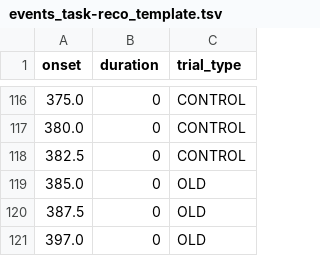
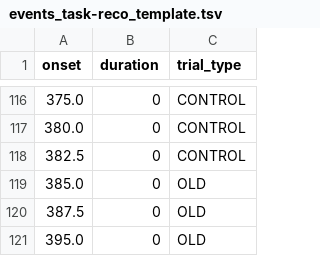
Before and after one commit to IRMaGe-3T/ge2rec-clin, a TSV file: config/events_task-reco_template.tsv, drawn as a sheet; only a part is shown, gaps mark what is left out; the diff names each change by its address in the sheet, - before the commit and + after, or states it on an @@ line.

```diff
--- a/config/events_task-reco_template.tsv
+++ b/config/events_task-reco_template.tsv
-A121 (onset): 397.0
+A121 (onset): 395.0
```
Also changed, not shown: 31 other files.
